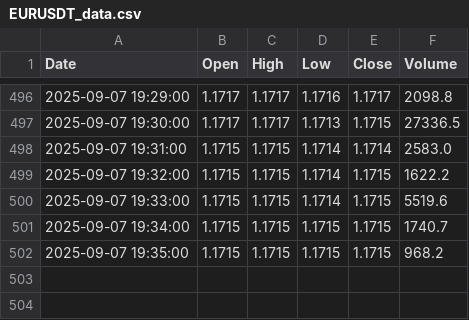
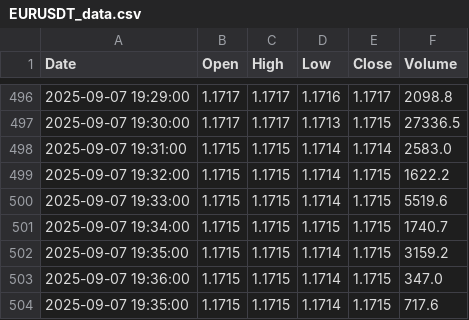
Before and after one commit to jadelmag/forex-trader-bot, a CSV file: trading_view/trade_view_csv/EURUSDT_data.csv, drawn as a sheet; only a part is shown, gaps mark what is left out.

```diff
--- a/trading_view/trade_view_csv/EURUSDT_data.csv
+++ b/trading_view/trade_view_csv/EURUSDT_data.csv
@@ -501,2 +501,4 @@ Date,Open,High,Low,Close,Volume
 2025-09-07 19:34:00,1.1715,1.1715,1.1715,1.1715,1740.7
-2025-09-07 19:35:00,1.1715,1.1715,1.1715,1.1715,968.2
+2025-09-07 19:35:00,1.1715,1.1715,1.1714,1.1715,3159.2
+2025-09-07 19:36:00,1.1715,1.1715,1.1714,1.1715,347.0
+2025-09-07 19:35:00,1.1715,1.1715,1.1714,1.1715,717.6
```
Also changed, not shown: 5 other files.
